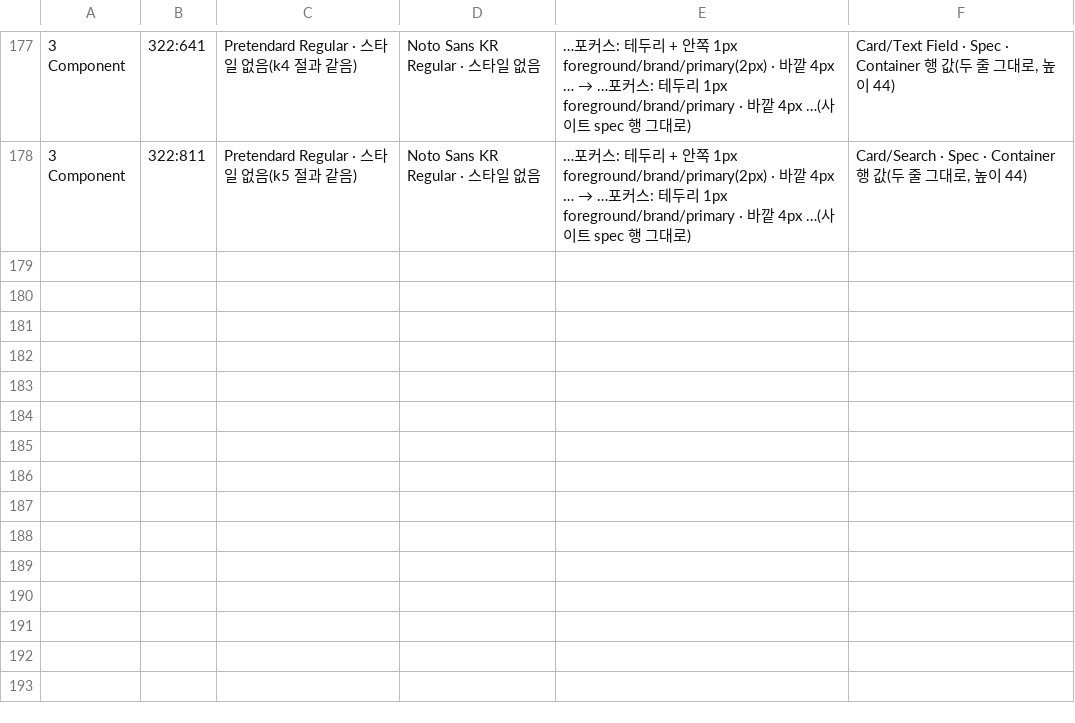
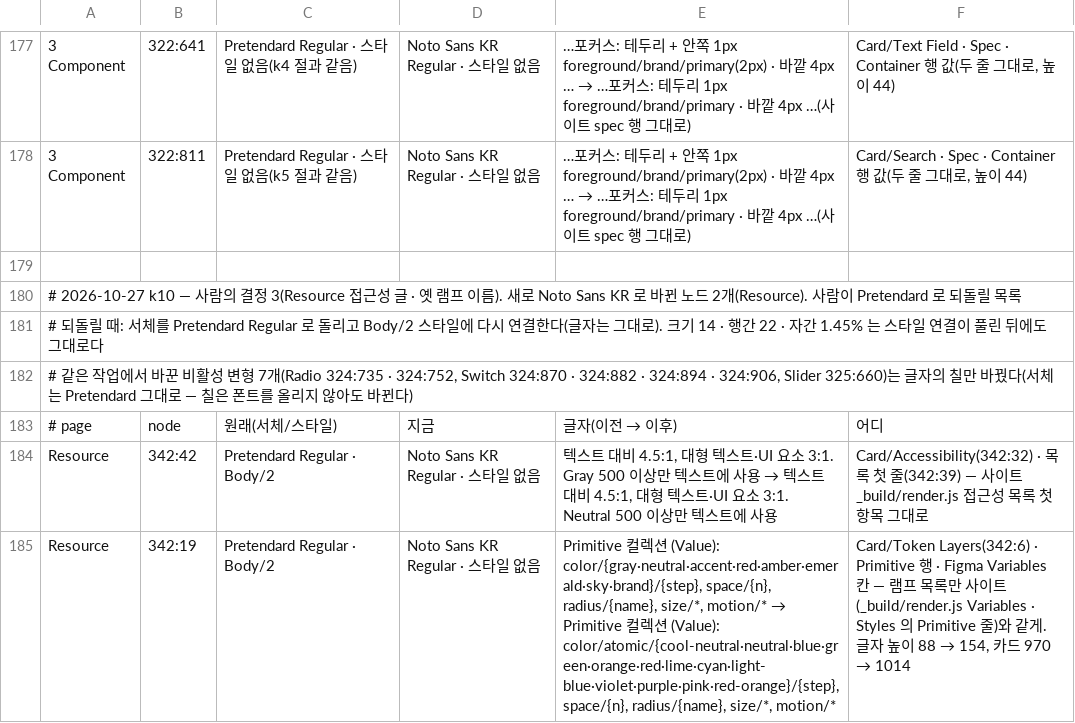
Before and after one commit to myscully/JSDS, a TSV file: _figma/font-revert-nodes.tsv, drawn as a sheet; only a part is shown, gaps mark what is left out; the diff names each change by its address in the sheet, - before the commit and + after, or states it on an @@ line.

```diff
--- a/_figma/font-revert-nodes.tsv
+++ b/_figma/font-revert-nodes.tsv
+row 179: (empty)
+row 180: # 2026-10-27 k10 — 사람의 결정 3(Resource 접근성 글 · 옛 램프 이름). 새로 Noto Sans KR 로 바뀐 노드 2개(Resource). 사람이 Pretendard 로 되돌릴 목록
+row 181: # 되돌릴 때: 서체를 Pretendard Regular 로 돌리고 Body/2 스타일에 다시 연결한다(글자는 그대로). 크기 14 · 행간 22 · 자간 1.45% 는 스타일 연결이 풀린 뒤에도 그대로다
+row 182: # 같은 작업에서 바꾼 비활성 변형 7개(Radio 324:735 · 324:752, Switch 324:870 · 324:882 · 324:894 · 324:906, Slider 325:660)는 글자의 칠만 바꿨다(서체는 Pretendard 그대로 — 칠은 폰트를 올리지 않아도 바뀐다)
+row 183: # page | node | 원래(서체/스타일) | 지금 | 글자(이전 → 이후) | 어디
+row 184: Resource | 342:42 | Pretendard Regular · Body/2 | Noto Sans KR Regular · 스타일 없음 | 텍스트 대비 4.5:1, 대형 텍스트·UI 요소 3:1. Gray 500 이상만 텍스트에 사용 → 텍스트 대비 4.5:1, 대형 텍스트·UI 요소 3:1. Neutral 500 이상만 텍스트에 사용 | Card/Accessibility(342:32) · 목록 첫 줄(342:39) — 사이트 _build/render.js 접근성 목록 첫 항목 그대로
+row 185: Resource | 342:19 | Pretendard Regular · Body/2 | Noto Sans KR Regular · 스타일 없음 | Primitive 컬렉션 (Value): color/{gray·neutral·accent·red·amber·emerald·sky·brand}/{step}, space/{n}, radius/{name}, size/*, motion/* → Primitive 컬렉션 (Value): color/atomic/{cool-neutral·neutral·blue·green·orange·red·lime·cyan·light-blue·violet·purple·pink·red-orange}/{step}, space/{n}, radius/{name}, size/*, motion/* | Card/Token Layers(342:6) · Primitive 행 · Figma Variables 칸 — 램프 목록만 사이트(_build/render.js Variables · Styles 의 Primitive 줄)와 같게. 글자 높이 88 → 154, 카드 970 → 1014
```
Also changed, not shown: 3 other files.
